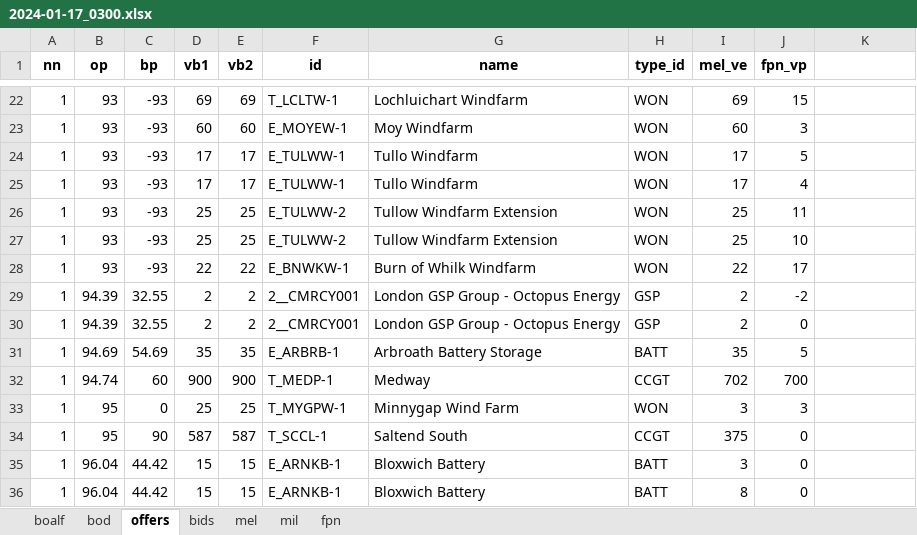
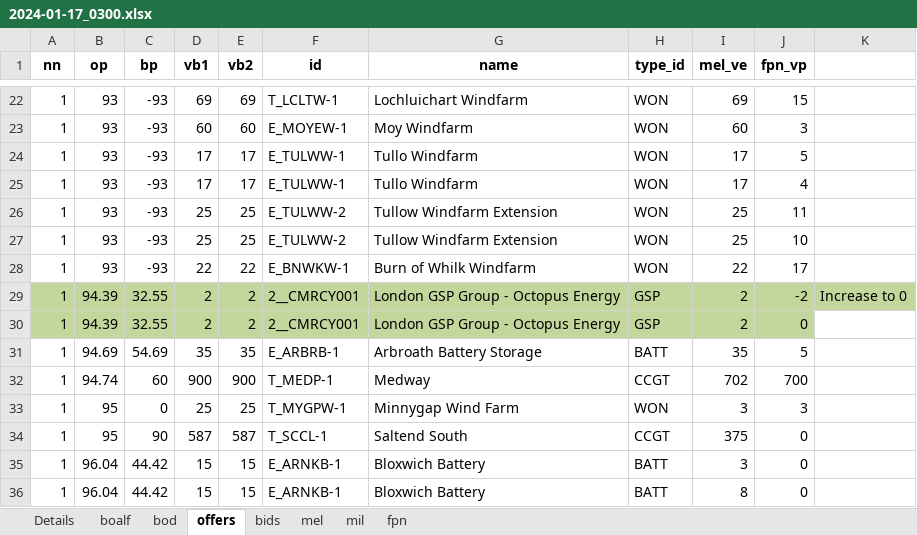
Before and after one commit to 0IMT0/BM_Project, an Excel workbook: 2024-01-17_0300.xlsx, sheet offers, drawn as a sheet; only a part is shown, gaps mark what is left out; values as stored, in another font and other column widths than the file's, no borders; the diff names each change by its address in the sheet, - before the commit and + after, or states it on an @@ line.

```diff
--- a/2024-01-17_0300.xlsx (sheet offers)
+++ b/2024-01-17_0300.xlsx (sheet offers)
+sheet tab: Details
-A29:K29 fill: none
+A29:K29 fill: #C3D69B
-K29: (empty)
+K29: Increase to 0
-A30:J30 fill: none
+A30:J30 fill: #C3D69B
```
Also changed, not shown: sheet boalf, sheet bids, 2023-01-18_1200.xlsx, 2023-03-05_1200_none-windy.xlsx, 3 other files.
